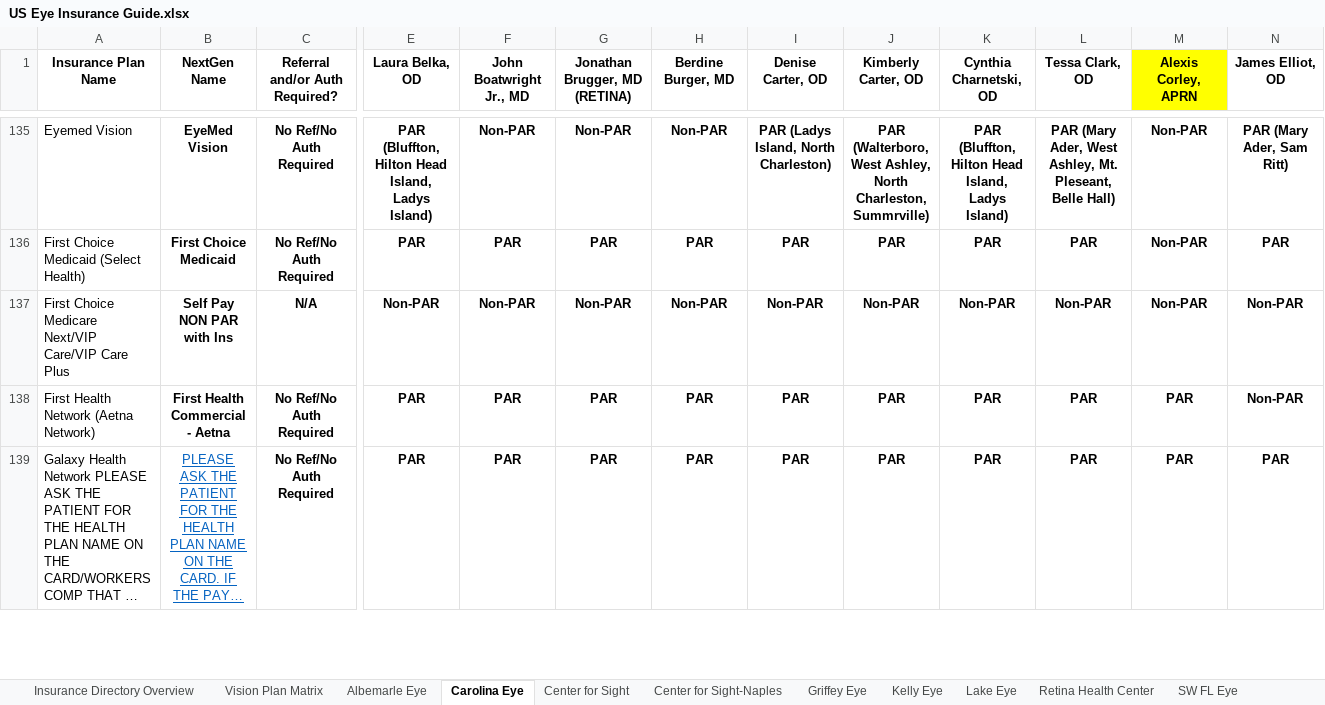
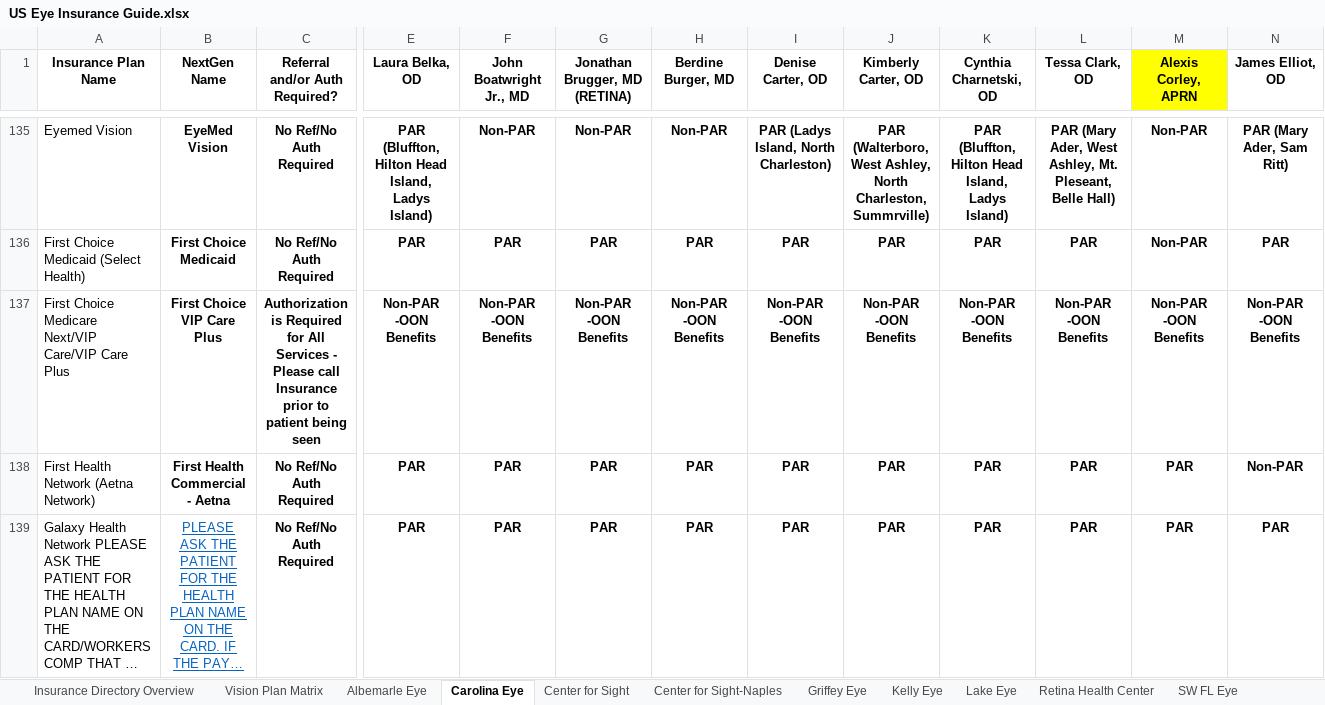
Before and after one commit to wak1616/PAC, an Excel workbook: US Eye Insurance Guide.xlsx, sheet Carolina Eye, drawn as a sheet; only a part is shown, gaps mark what is left out; long unchanged cells end in …; values as stored, in another font and other column widths than the file's, no borders; conditional formats not drawn; the diff covers the shown part only; the diff names each change by its address in the sheet, - before the commit and + after, or states it on an @@ line.

Commit message:
Add files via upload

```diff
--- a/US Eye Insurance Guide.xlsx (sheet Carolina Eye)
+++ b/US Eye Insurance Guide.xlsx (sheet Carolina Eye)
-B137 (NextGen Name): Self Pay NON PAR with Ins
+B137 (NextGen Name): First Choice VIP Care Plus
-C137 (Referral and/or Auth Required?): N/A
+C137 (Referral and/or Auth Required?): Authorization is Required for All Services - Please call Insurance prior to patient being seen
-E137 (Laura Belka, OD): Non-PAR
+E137 (Laura Belka, OD): Non-PAR -OON Benefits
-F137 (John Boatwright Jr., MD): Non-PAR
+F137 (John Boatwright Jr., MD): Non-PAR -OON Benefits
-G137 (Jonathan Brugger, MD (RETINA)): Non-PAR
+G137 (Jonathan Brugger, MD (RETINA)): Non-PAR -OON Benefits
-H137 (Berdine Burger, MD): Non-PAR
+H137 (Berdine Burger, MD): Non-PAR -OON Benefits
-I137 (Denise Carter, OD): Non-PAR
+I137 (Denise Carter, OD): Non-PAR -OON Benefits
-J137 (Kimberly Carter, OD): Non-PAR
+J137 (Kimberly Carter, OD): Non-PAR -OON Benefits
-K137 (Cynthia Charnetski, OD): Non-PAR
+K137 (Cynthia Charnetski, OD): Non-PAR -OON Benefits
-L137 (Tessa Clark, OD): Non-PAR
+L137 (Tessa Clark, OD): Non-PAR -OON Benefits
-M137 (Alexis Corley, APRN): Non-PAR
+M137 (Alexis Corley, APRN): Non-PAR -OON Benefits
-N137 (James Elliot, OD): Non-PAR
+N137 (James Elliot, OD): Non-PAR -OON Benefits
```
Also changed, not shown: 20 edited cells elsewhere in this sheet.
